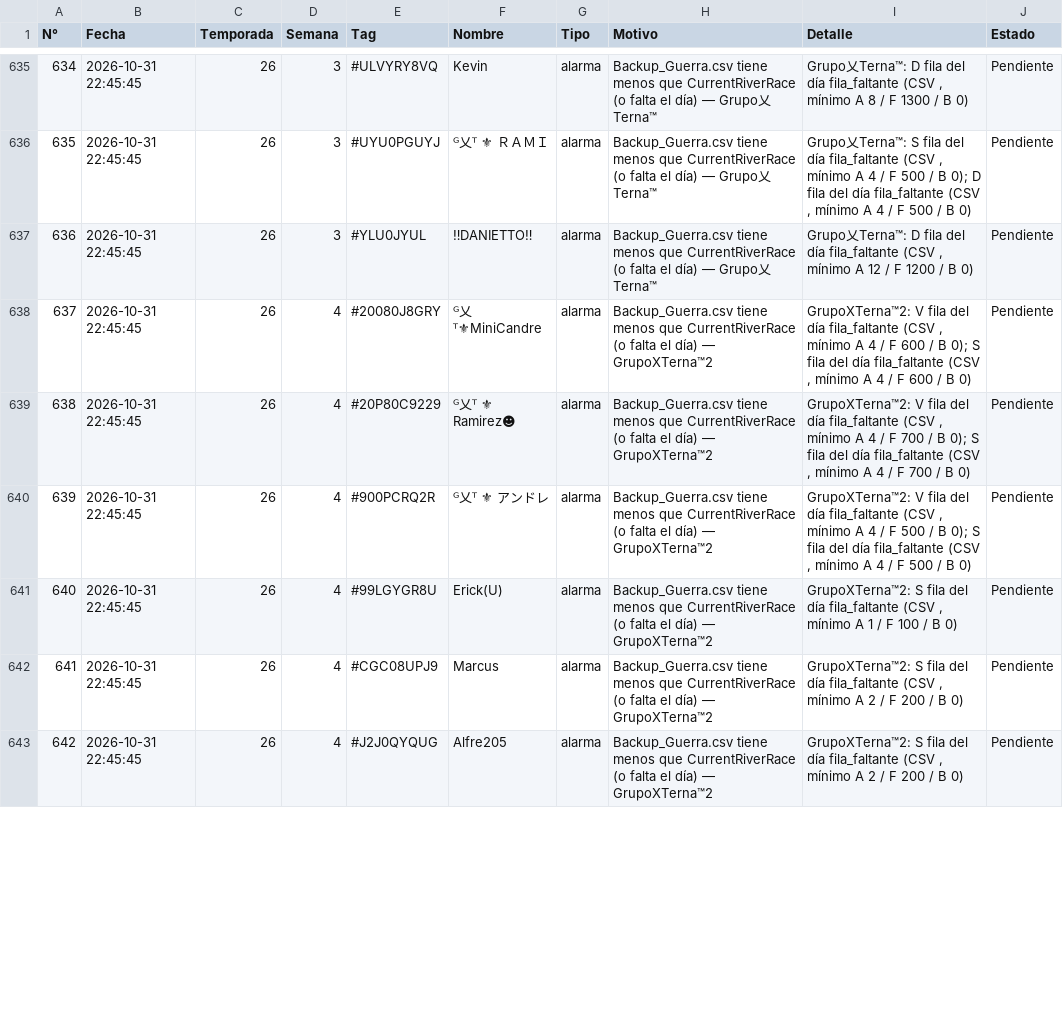
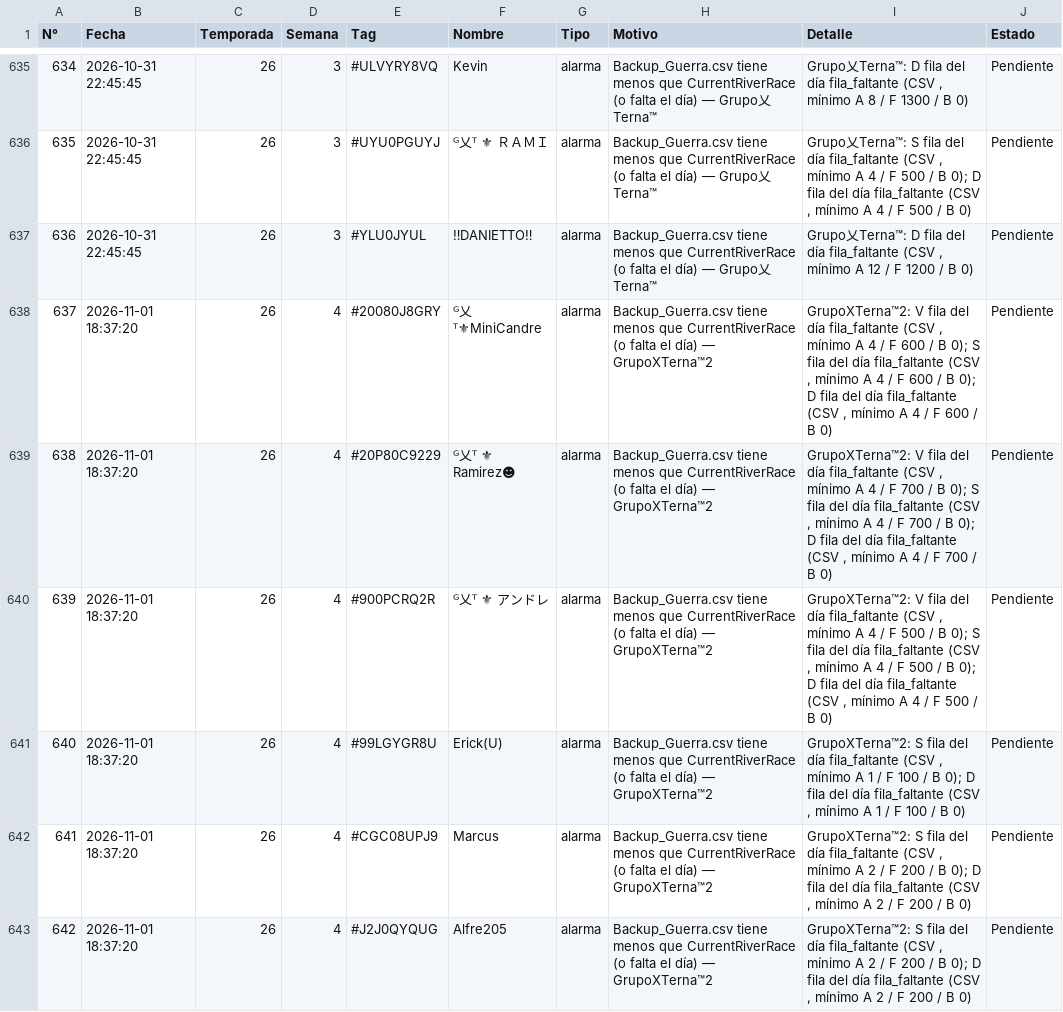
Before and after one commit to GrupoTerna/Backend, a CSV file: Datos descargados/CSV/Informes/Revision_Guerra.csv, drawn as a sheet; only a part is shown, gaps mark what is left out; the diff covers the shown part only; the diff names each change by its address in the sheet, - before the commit and + after, or states it on an @@ line.

```diff
--- a/Datos descargados/CSV/Informes/Revision_Guerra.csv
+++ b/Datos descargados/CSV/Informes/Revision_Guerra.csv
-B638:B643 (Fecha): 2026-10-31 22:45:45
+B638:B643 (Fecha): 2026-11-01 18:37:20
-I638 (Detalle): …/ B 0)
+I638 (Detalle): …/ B 0); D fila del día fila_faltante (CSV , mínimo A 4 / F 600 / B 0)
-I639 (Detalle): …/ B 0)
+I639 (Detalle): …/ B 0); D fila del día fila_faltante (CSV , mínimo A 4 / F 700 / B 0)
-I640 (Detalle): …/ B 0)
+I640 (Detalle): …/ B 0); D fila del día fila_faltante (CSV , mínimo A 4 / F 500 / B 0)
-I641 (Detalle): …/ B 0)
+I641 (Detalle): …/ B 0); D fila del día fila_faltante (CSV , mínimo A 1 / F 100 / B 0)
-I642:I643 (Detalle): …/ B 0)
+I642:I643 (Detalle): …/ B 0); D fila del día fila_faltante (CSV , mínimo A 2 / F 200 / B 0)
```
Also changed, not shown: 6 added rows and 16 edited cells elsewhere in this file, Datos descargados/CSV/Informes/Cruce_Meta/Cruce_CRR_JSON_Verificados.csv, 6 other files.
